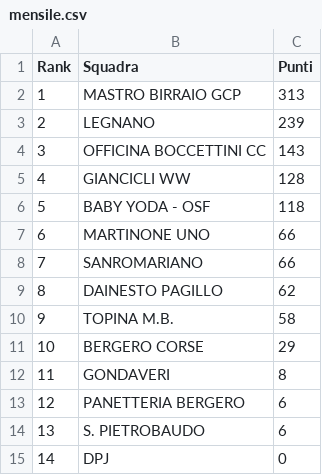
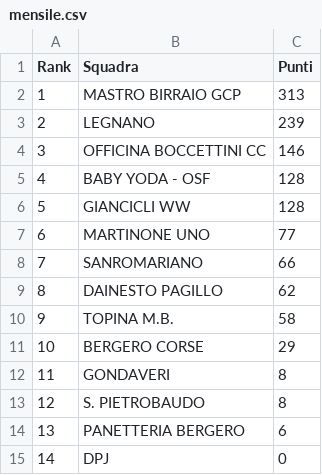
Before and after one commit to ciclismoreale/ciclismoreale.github.io, a CSV file: data/mensile.csv, drawn as a sheet; removed rows and columns are numbered as before the commit, all else as after; the diff names each change by its address in the sheet, - before the commit and + after, or states it on an @@ line.

```diff
--- a/data/mensile.csv
+++ b/data/mensile.csv
-C4 (Punti): 143
+C4 (Punti): 146
+row 5: 4 | BABY YODA - OSF | 128
@@ column A (Rank) renumbered between rows 6 and 14 @@
-row 6: 5 | BABY YODA - OSF | 118
-C7 (Punti): 66
+C7 (Punti): 77
+row 13: 12 | S. PIETROBAUDO | 8
-row 14: 13 | S. PIETROBAUDO | 6
```
Also changed, not shown: data/cqranking_riders.csv, data/totale.csv, 11 other files.
